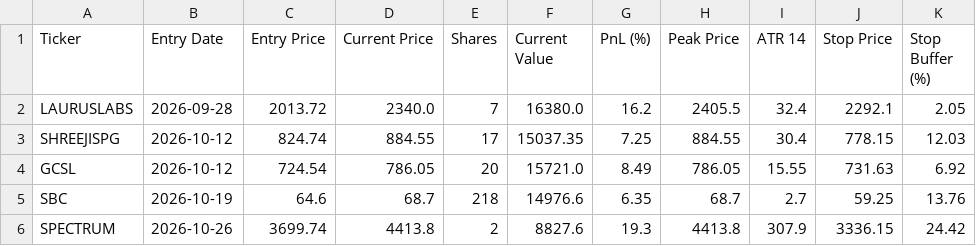
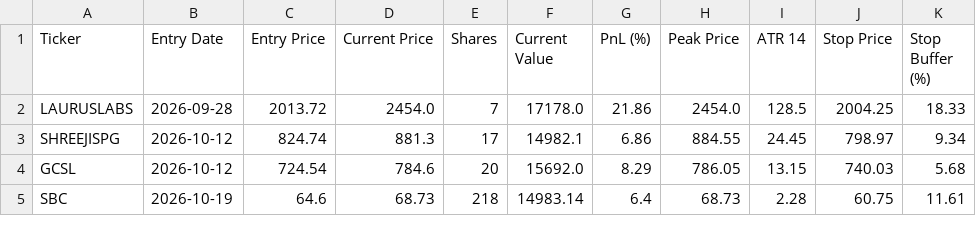
Before and after one commit to shirapthinj/tv_momentum_1.5L, a CSV file: current_holdings.csv, drawn as a sheet; only a part is shown; the diff covers the shown part only.

```diff
--- a/current_holdings.csv
+++ b/current_holdings.csv
@@ -1,6 +1,5 @@
 Ticker,Entry Date,Entry Price,Current Price,Shares,Current Value,PnL (%),Peak Price,ATR 14,Stop Price,Stop Buffer (%)
-LAURUSLABS,2026-09-28,2013.72,2340.0,7,16380.0,16.2,2405.5,32.4,2292.1,2.05
-SHREEJISPG,2026-10-12,824.74,884.55,17,15037.35,7.25,884.55,30.4,778.15,12.03
-GCSL,2026-10-12,724.54,786.05,20,15721.0,8.49,786.05,15.55,731.63,6.92
-SBC,2026-10-19,64.6,68.7,218,14976.6,6.35,68.7,2.7,59.25,13.76
-SPECTRUM,2026-10-26,3699.74,4413.8,2,8827.6,19.3,4413.8,307.9,3336.15,24.42
+LAURUSLABS,2026-09-28,2013.72,2454.0,7,17178.0,21.86,2454.0,128.5,2004.25,18.33
+SHREEJISPG,2026-10-12,824.74,881.3,17,14982.1,6.86,884.55,24.45,798.97,9.34
+GCSL,2026-10-12,724.54,784.6,20,15692.0,8.29,786.05,13.15,740.03,5.68
+SBC,2026-10-19,64.6,68.73,218,14983.14,6.4,68.73,2.28,60.75,11.61
```
Also changed, not shown: 1 added row and 34 edited cells elsewhere in this file, performance_history.csv, trade_log.csv, 2 other files.
